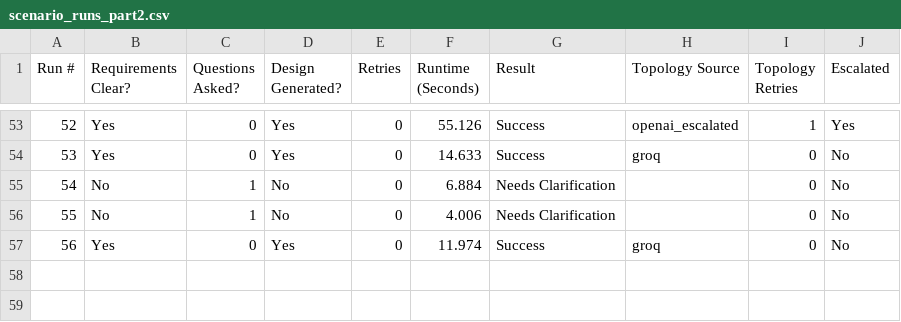
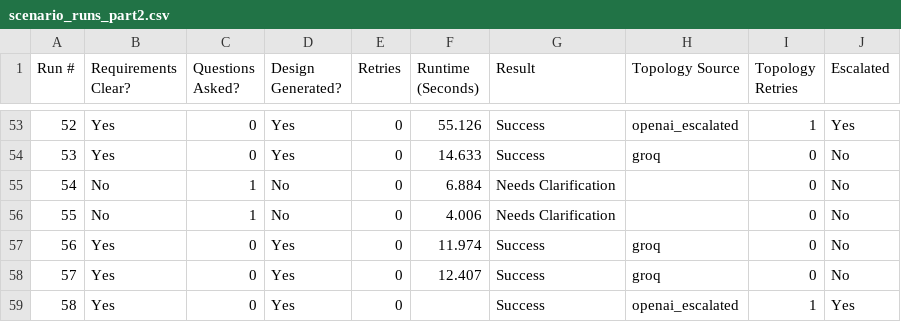
Before and after one commit to Abdisamad001/TopoScribe-AI, a CSV file: backend/data/scenario_runs_part2.csv, drawn as a sheet; only a part is shown, gaps mark what is left out.

Commit message:
Scenario-4 Visualized

```diff
--- a/backend/data/scenario_runs_part2.csv
+++ b/backend/data/scenario_runs_part2.csv
@@ -57 +57,3 @@ Run #,Requirements Clear?,Questions Asked?,Design Generated?,Retries,Runtime (Se
 56,Yes,0,Yes,0,11.974,Success,groq,0,No
+57,Yes,0,Yes,0,12.407,Success,groq,0,No
+58,Yes,0,Yes,0,,Success,openai_escalated,1,Yes
```
Also changed, not shown: 1 other file.
